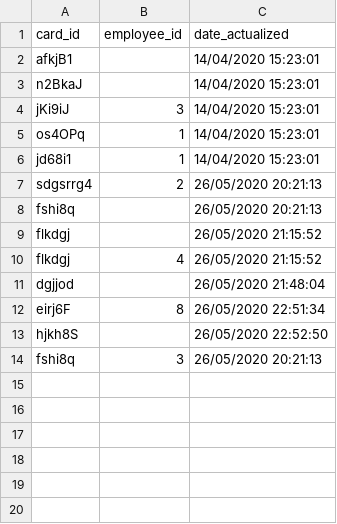
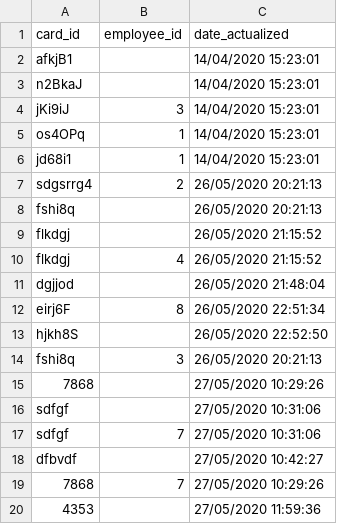
Before and after one commit to limisie/IoT_RFID_reader, a CSV file: data/cards.csv, drawn as a sheet.

```diff
--- a/data/cards.csv
+++ b/data/cards.csv
@@ -14 +14,7 @@ hjkh8S,,26/05/2020 22:52:50
 fshi8q,3,26/05/2020 20:21:13
+7868,,27/05/2020 10:29:26
+sdfgf,,27/05/2020 10:31:06
+sdfgf,7,27/05/2020 10:31:06
+dfbvdf,,27/05/2020 10:42:27
+7868,7,27/05/2020 10:29:26
+4353,,27/05/2020 11:59:36
```
Also changed, not shown: data/employees.csv, data/logs.csv, 7 other files.
